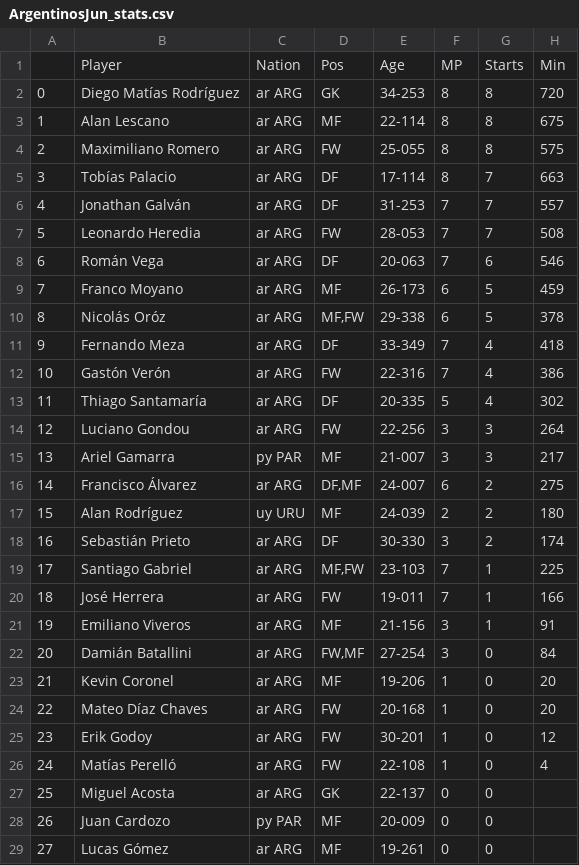
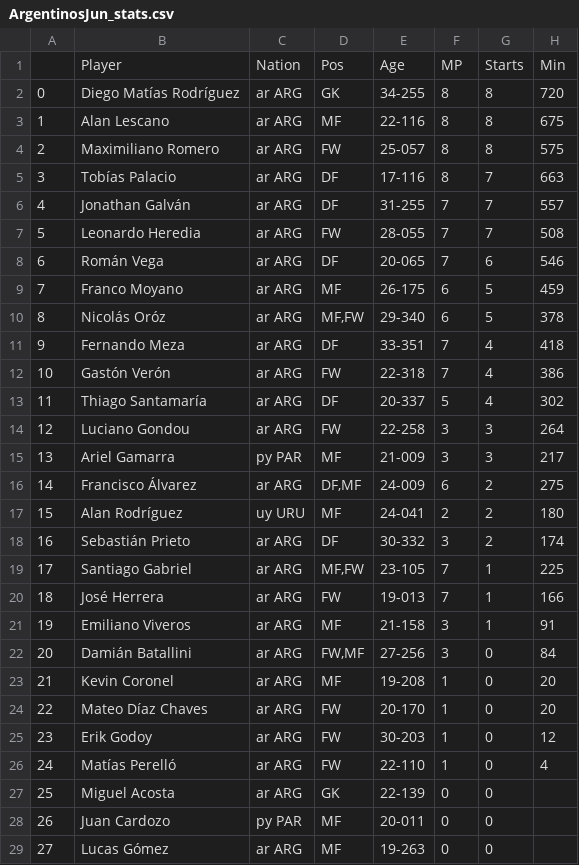
Before and after one commit to jf-fernandez22/grandtazo, a CSV file: stats/ArgentinosJun_stats.csv, drawn as a sheet; only a part is shown; the diff covers the shown part only; the diff names each change by its address in the sheet, - before the commit and + after, or states it on an @@ line.

```diff
--- a/stats/ArgentinosJun_stats.csv
+++ b/stats/ArgentinosJun_stats.csv
-E2: 34-253
+E2: 34-255
-E3: 22-114
+E3: 22-116
-E4: 25-055
+E4: 25-057
-E5: 17-114
+E5: 17-116
-E6: 31-253
+E6: 31-255
-E7: 28-053
+E7: 28-055
-E8: 20-063
+E8: 20-065
-E9: 26-173
+E9: 26-175
-E10: 29-338
+E10: 29-340
-E11: 33-349
+E11: 33-351
-E12: 22-316
+E12: 22-318
-E13: 20-335
+E13: 20-337
-E14: 22-256
+E14: 22-258
-E15: 21-007
+E15: 21-009
-E16: 24-007
+E16: 24-009
-E17: 24-039
+E17: 24-041
-E18: 30-330
+E18: 30-332
-E19: 23-103
+E19: 23-105
-E20: 19-011
+E20: 19-013
-E21: 21-156
+E21: 21-158
-E22: 27-254
+E22: 27-256
-E23: 19-206
+E23: 19-208
-E24: 20-168
+E24: 20-170
-E25: 30-201
+E25: 30-203
-E26: 22-108
+E26: 22-110
-E27: 22-137
+E27: 22-139
-E28: 20-009
+E28: 20-011
-E29: 19-261
+E29: 19-263
```
Also changed, not shown: 2 edited cells elsewhere in this file, stats/CAHuracan_stats.csv, stats/DefensayJust_stats.csv, 26 other files.
